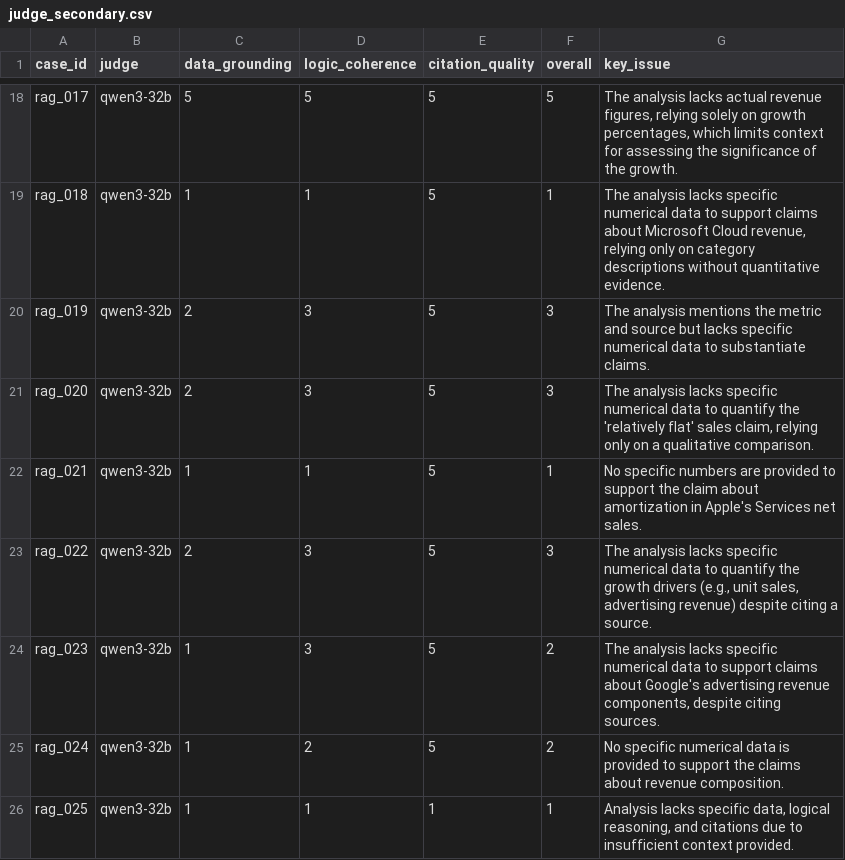
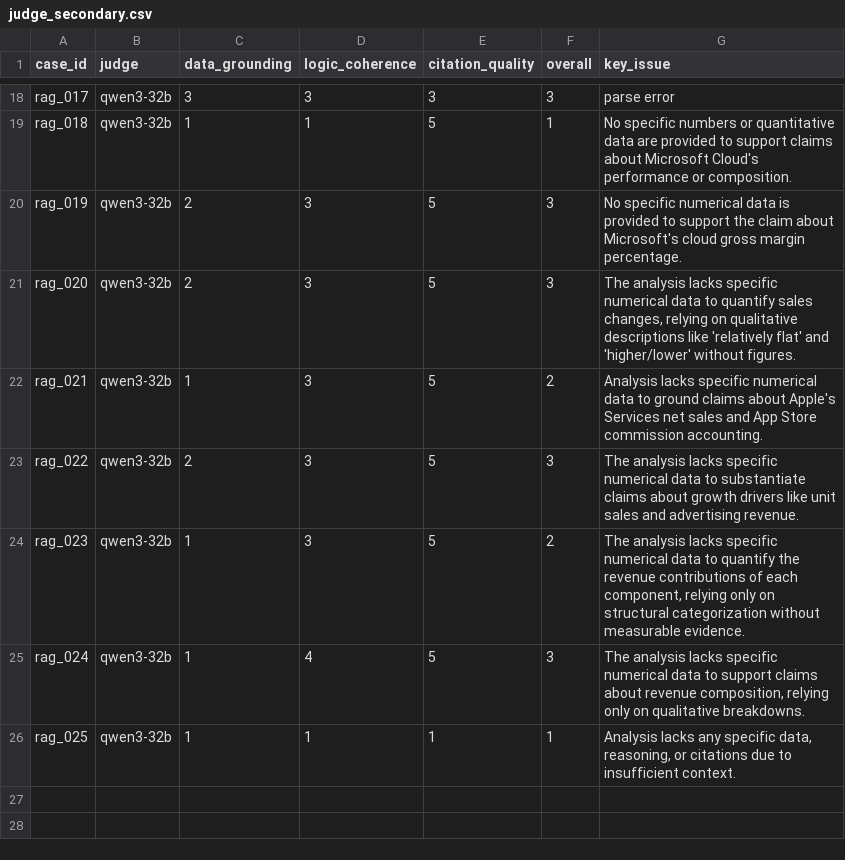
Before and after one commit to JasperKW/Portfolio_Agent_Mcp, a CSV file: eval/results/judge_secondary.csv, drawn as a sheet; only a part is shown, gaps mark what is left out; the diff covers the shown part only; the diff names each change by its address in the sheet, - before the commit and + after, or states it on an @@ line.

```diff
--- a/eval/results/judge_secondary.csv
+++ b/eval/results/judge_secondary.csv
-C18 (data_grounding): 5
+C18 (data_grounding): 3
-D18 (logic_coherence): 5
+D18 (logic_coherence): 3
-E18 (citation_quality): 5
+E18 (citation_quality): 3
-F18 (overall): 5
+F18 (overall): 3
-G18 (key_issue): The analysis lacks actual revenue figures, relying solely on growth percentages, which limits context for assessing the significance of the growth.
+G18 (key_issue): parse error
-G19 (key_issue): The analysis lacks specific numerical data to support claims about Microsoft Cloud revenue, relying only on category descriptions without quantitative evidence.
+G19 (key_issue): No specific numbers or quantitative data are provided to support claims about Microsoft Cloud's performance or composition.
-G20 (key_issue): The analysis mentions the metric and source but lacks specific numerical data to substantiate claims.
+G20 (key_issue): No specific numerical data is provided to support the claim about Microsoft's cloud gross margin percentage.
-G21 (key_issue): …to quantify the 'relatively flat' sales claim, relying only on a qualitative comparison.
+G21 (key_issue): …to quantify sales changes, relying on qualitative descriptions like 'relatively flat' and 'higher/lower' without figures.
-D22 (logic_coherence): 1
+D22 (logic_coherence): 3
-F22 (overall): 1
+F22 (overall): 2
-G22 (key_issue): No specific numbers are provided to support the claim about amortization in Apple's Services net sales.
+G22 (key_issue): Analysis lacks specific numerical data to ground claims about Apple's Services net sales and App Store commission accounting.
-G23 (key_issue): …data to quantify the growth drivers (e.g., unit sales, advertising revenue) despite citing a source.
+G23 (key_issue): …data to substantiate claims about growth drivers like unit sales and advertising revenue.
-G24 (key_issue): …data to support claims about Google's advertising revenue components, despite citing sources.
+G24 (key_issue): …data to quantify the revenue contributions of each component, relying only on structural categorization without measurable evidence.
-D25 (logic_coherence): 2
+D25 (logic_coherence): 4
-F25 (overall): 2
+F25 (overall): 3
-G25 (key_issue): No specific numerical data is provided to support the claims about revenue composition.
+G25 (key_issue): The analysis lacks specific numerical data to support claims about revenue composition, relying only on qualitative breakdowns.
-G26 (key_issue): Analysis lacks specific data, logical reasoning, and citations due to insufficient context provided.
+G26 (key_issue): Analysis lacks any specific data, reasoning, or citations due to insufficient context.
```
Also changed, not shown: 28 edited cells elsewhere in this file, eval/results/agent_outputs.csv, eval/results/claims_baseline.csv, 14 other files.
